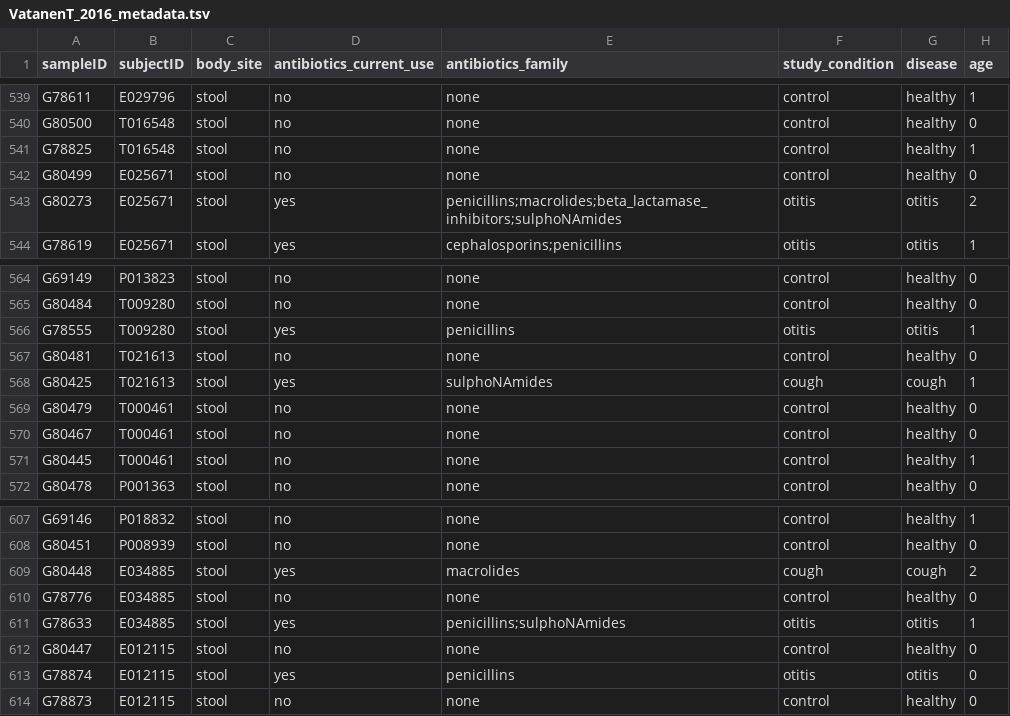
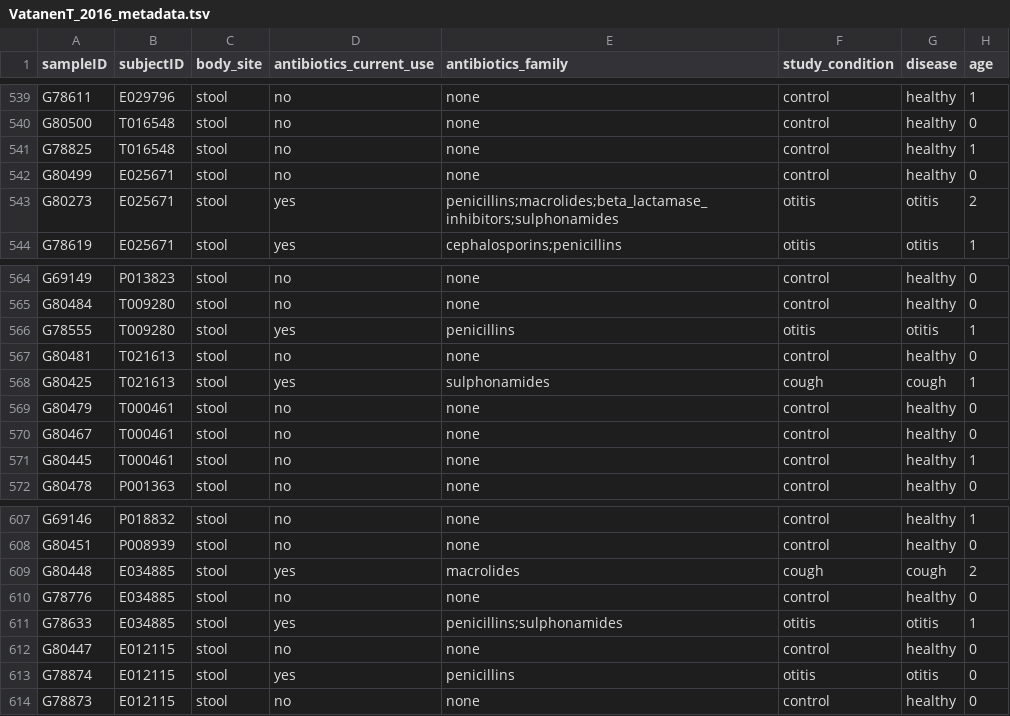
Before and after one commit to waldronlab/curatedMetagenomicDataCuration, a TSV file: inst/curated/VatanenT_2016/VatanenT_2016_metadata.tsv, drawn as a sheet; only a part is shown, gaps mark what is left out; the diff covers the shown part only; the diff names each change by its address in the sheet, - before the commit and + after, or states it on an @@ line.

```diff
--- a/inst/curated/VatanenT_2016/VatanenT_2016_metadata.tsv
+++ b/inst/curated/VatanenT_2016/VatanenT_2016_metadata.tsv
-E543 (antibiotics_family): penicillins;macrolides;beta_lactamase_inhibitors;sulphoNAmides
+E543 (antibiotics_family): penicillins;macrolides;beta_lactamase_inhibitors;sulphonamides
-E568 (antibiotics_family): sulphoNAmides
+E568 (antibiotics_family): sulphonamides
-E611 (antibiotics_family): penicillins;sulphoNAmides
+E611 (antibiotics_family): penicillins;sulphonamides
```
Also changed, not shown: 17 edited cells elsewhere in this file, 1 other file.
